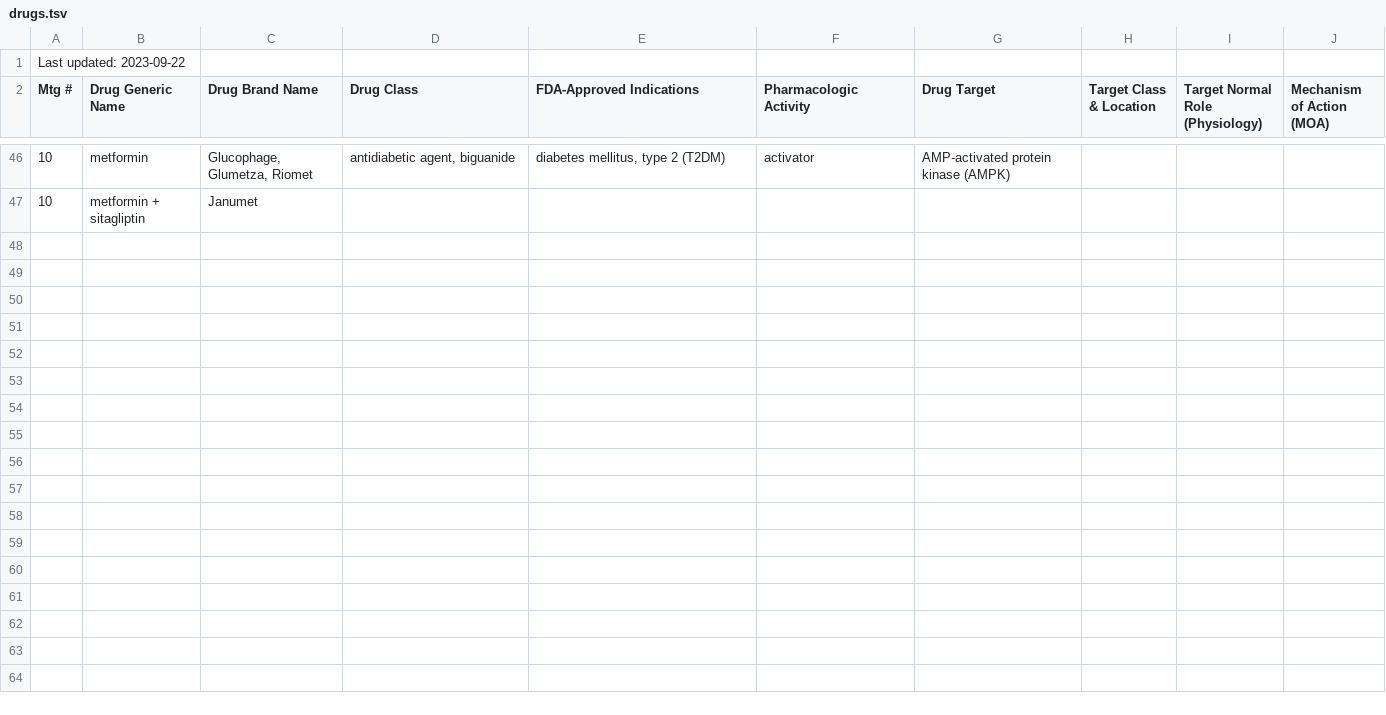
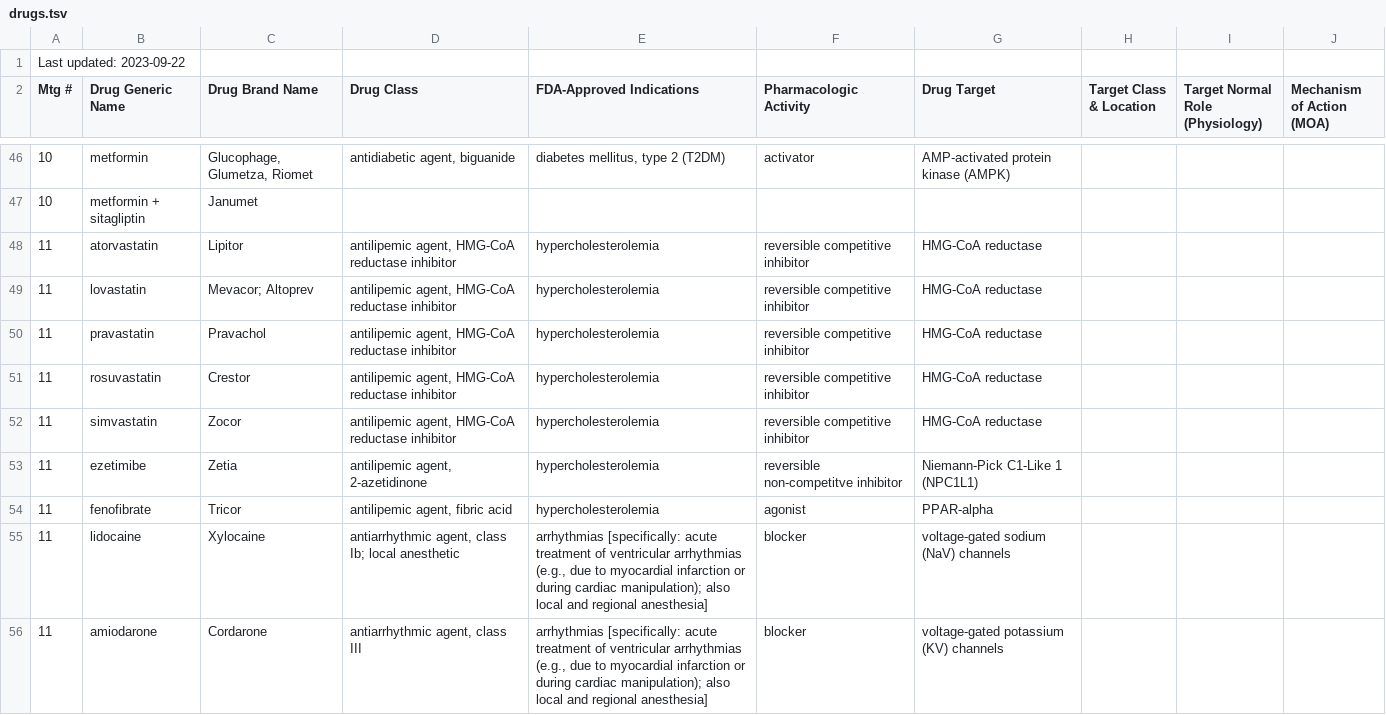
Before and after one commit to ryanmillercs/pharmacy-quiz, a TSV file: src/assets/drugs.tsv, drawn as a sheet; only a part is shown, gaps mark what is left out; the diff covers the shown part only; the diff names each change by its address in the sheet, - before the commit and + after, or states it on an @@ line.

```diff
--- a/src/assets/drugs.tsv
+++ b/src/assets/drugs.tsv
+row 48: 11 | atorvastatin | Lipitor | antilipemic agent, HMG-CoA reductase inhibitor | hypercholesterolemia | reversible competitive inhibitor | HMG-CoA reductase
+row 49: 11 | lovastatin | Mevacor; Altoprev | antilipemic agent, HMG-CoA reductase inhibitor | hypercholesterolemia | reversible competitive inhibitor | HMG-CoA reductase
+row 50: 11 | pravastatin | Pravachol | antilipemic agent, HMG-CoA reductase inhibitor | hypercholesterolemia | reversible competitive inhibitor | HMG-CoA reductase
+row 51: 11 | rosuvastatin | Crestor | antilipemic agent, HMG-CoA reductase inhibitor | hypercholesterolemia | reversible competitive inhibitor | HMG-CoA reductase
+row 52: 11 | simvastatin | Zocor | antilipemic agent, HMG-CoA reductase inhibitor | hypercholesterolemia | reversible competitive inhibitor | HMG-CoA reductase
+row 53: 11 | ezetimibe | Zetia | antilipemic agent, 2-azetidinone | hypercholesterolemia | reversible non-competitve inhibitor | Niemann-Pick C1-Like 1 (NPC1L1)
+row 54: 11 | fenofibrate | Tricor | antilipemic agent, fibric acid | hypercholesterolemia | agonist | PPAR-alpha
+row 55: 11 | lidocaine | Xylocaine | antiarrhythmic agent, class Ib; local anesthetic | arrhythmias [specifically: acute treatment of ventricular arrhythmias (e.g., due to myocardial infarction or during cardiac manipulation); also local and regional anesthesia] | blocker | voltage-gated sodium (NaV) channels
+row 56: 11 | amiodarone | Cordarone | antiarrhythmic agent, class III | arrhythmias [specifically: acute treatment of ventricular arrhythmias (e.g., due to myocardial infarction or during cardiac manipulation); also local and regional anesthesia] | blocker | voltage-gated potassium (KV) channels
```
Also changed, not shown: 19 added rows elsewhere in this file, 7 other files.
